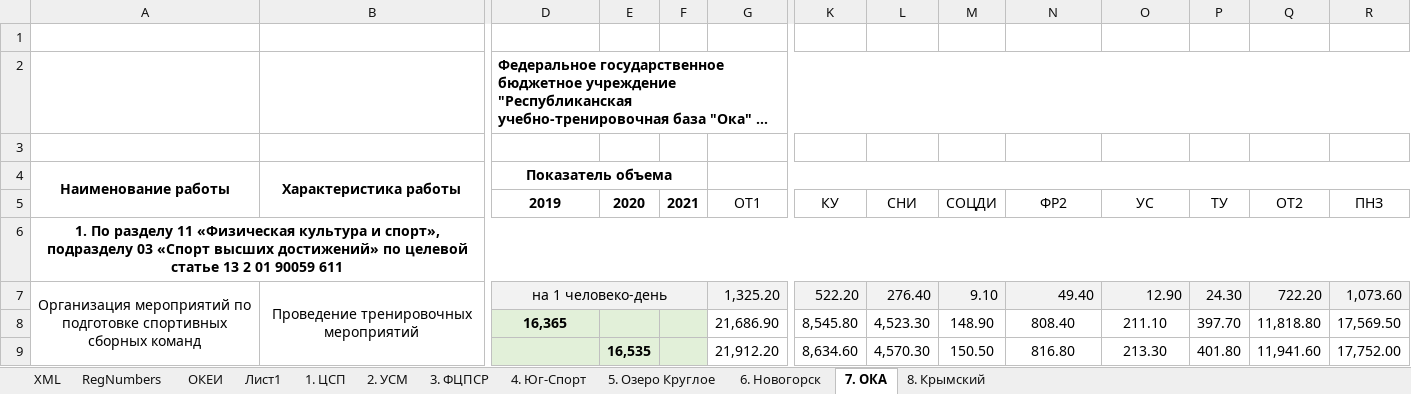
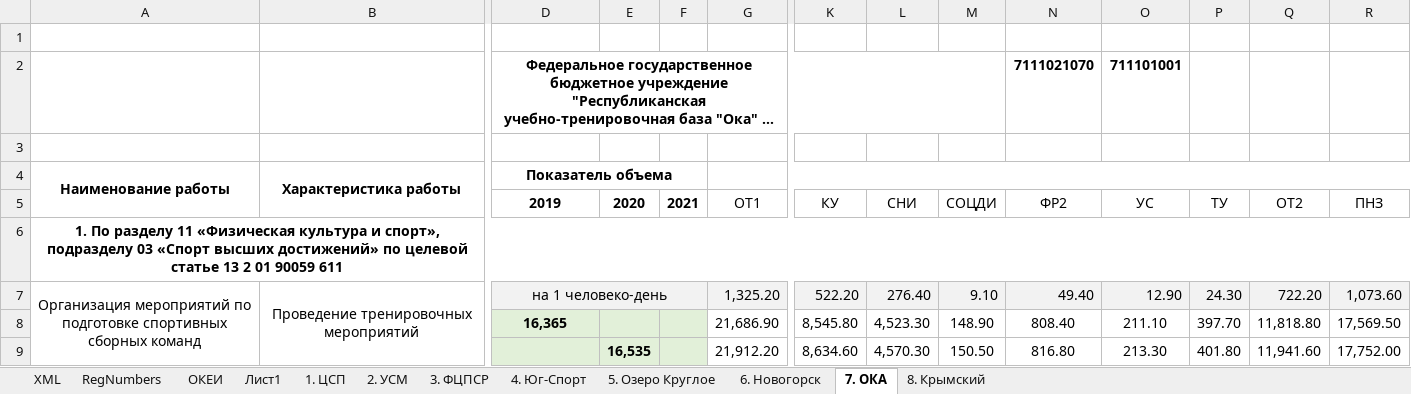
Before and after one commit to kimkarus/eb_vniifk, an Excel workbook: eb/Копия РАБОТЫ 2019.xlsm, sheet 7. ОКА, drawn as a sheet; only a part is shown, gaps mark what is left out; long unchanged cells end in …; values as stored, in another font and other column widths than the file's, no borders; the diff names each change by its address in the sheet, - before the commit and + after, or states it on an @@ line.

```diff
--- a/eb/Копия РАБОТЫ 2019.xlsm (sheet 7. ОКА)
+++ b/eb/Копия РАБОТЫ 2019.xlsm (sheet 7. ОКА)
-D2 alignment: left
+D2 alignment: center
-D2:T2 merged
+D2:M2 merged
-N2 (ФР2): (empty)
+N2 (ФР2): 7111021070
-O2 (УС): (empty)
+O2 (УС): 711101001
```
Also changed, not shown: sheet XML, sheet RegNumbers, sheet 3. ФЦПСР, sheet 6. Новогорск, sheet 5. Озеро Круглое, sheet 2. УСМ, 2 more sheets, charts or pictures, 26 other files.
